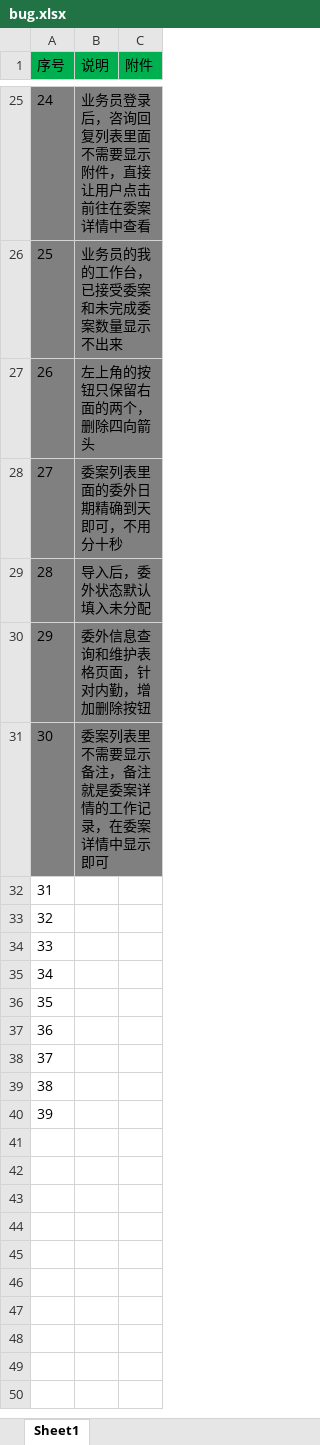
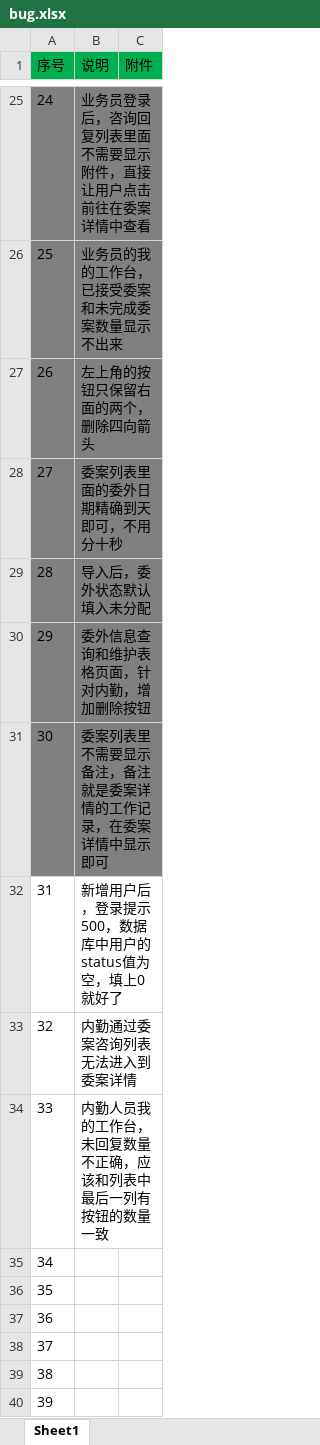
Before and after one commit to Patrick-Wang/LoanMgr, an Excel workbook: doc/bug.xlsx, sheet Sheet1, drawn as a sheet; only a part is shown, gaps mark what is left out; values as stored, in another font and other column widths than the file's, no borders; charts and pictures not drawn; the diff names each change by its address in the sheet, - before the commit and + after, or states it on an @@ line.

Commit message:
update

```diff
--- a/doc/bug.xlsx (sheet Sheet1)
+++ b/doc/bug.xlsx (sheet Sheet1)
-B32 (说明): (empty)
+B32 (说明): 新增用户后，登录提示500，数据库中用户的status值为空，填上0就好了
-B33 (说明): (empty)
+B33 (说明): 内勤通过委案咨询列表无法进入到委案详情
-B34 (说明): (empty)
+B34 (说明): 内勤人员我的工作台，未回复数量不正确，应该和列表中最后一列有按钮的数量一致
```
